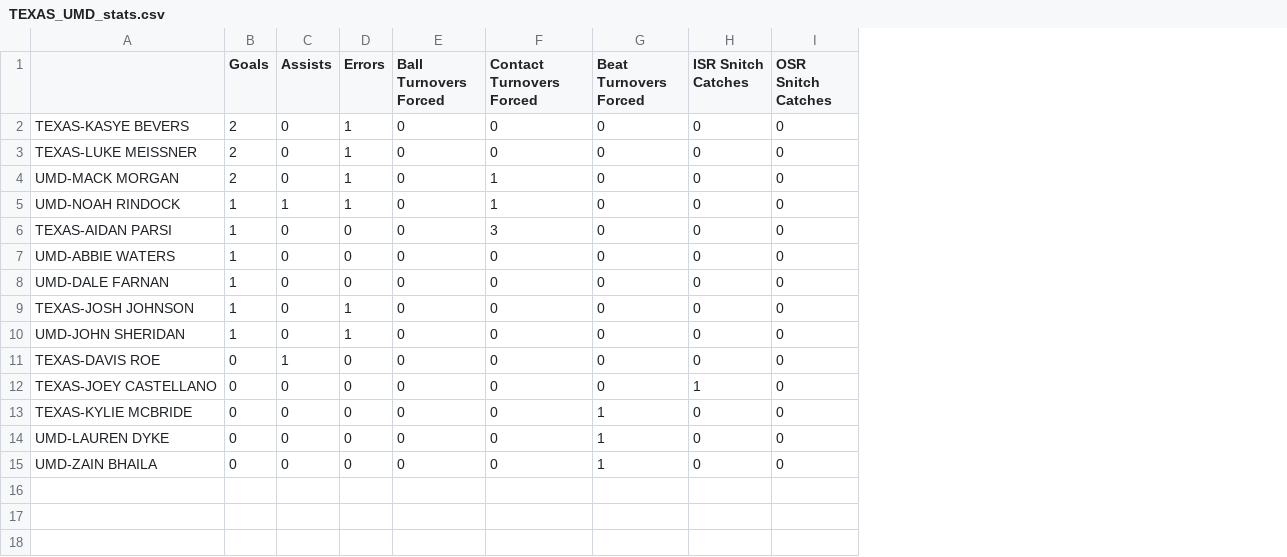
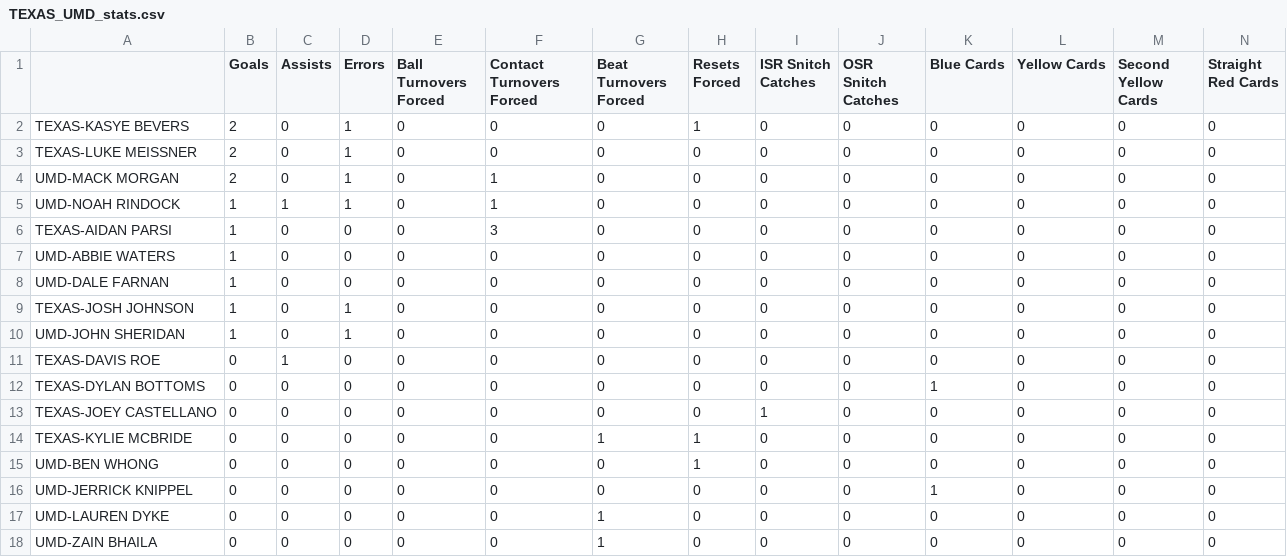
Before and after one commit to raghu-achukola/quidditch, a CSV file: live-stats/12/USQCup/TEXAS_UMD_stats.csv, drawn as a sheet; the diff names each change by its address in the sheet, - before the commit and + after, or states it on an @@ line.

```diff
--- a/live-stats/12/USQCup/TEXAS_UMD_stats.csv
+++ b/live-stats/12/USQCup/TEXAS_UMD_stats.csv
+column H (Resets Forced), rows 2-11: 1 | 0 | 0 | 0 | 0 | 0 | 0 | 0 | 0 | 0; rows 13-14: 0 | 1; rows 17-18: 0 | 0
+column K (Blue Cards), rows 2-11: all 0; rows 13-14: 0 | 0; rows 17-18: 0 | 0
+column L (Yellow Cards), rows 2-11: all 0; rows 13-14: 0 | 0; rows 17-18: 0 | 0
+column M (Second Yellow Cards), rows 2-11: all 0; rows 13-14: 0 | 0; rows 17-18: 0 | 0
+column N (Straight Red Cards), rows 2-11: all 0; rows 13-14: 0 | 0; rows 17-18: 0 | 0
+row 12: TEXAS-DYLAN BOTTOMS | 0 | 0 | 0 | 0 | 0 | 0 | 0 | 0 | 0 | 1 | 0 | 0 | 0
+row 15: UMD-BEN WHONG | 0 | 0 | 0 | 0 | 0 | 0 | 1 | 0 | 0 | 0 | 0 | 0 | 0
+row 16: UMD-JERRICK KNIPPEL | 0 | 0 | 0 | 0 | 0 | 0 | 0 | 0 | 0 | 1 | 0 | 0 | 0
```
Also changed, not shown: live-stats/13/SWRC/TEXAS_TXST_stats.csv, live-stats/13/SWRC/TXST_TAMU_stats.csv, 13 other files.
